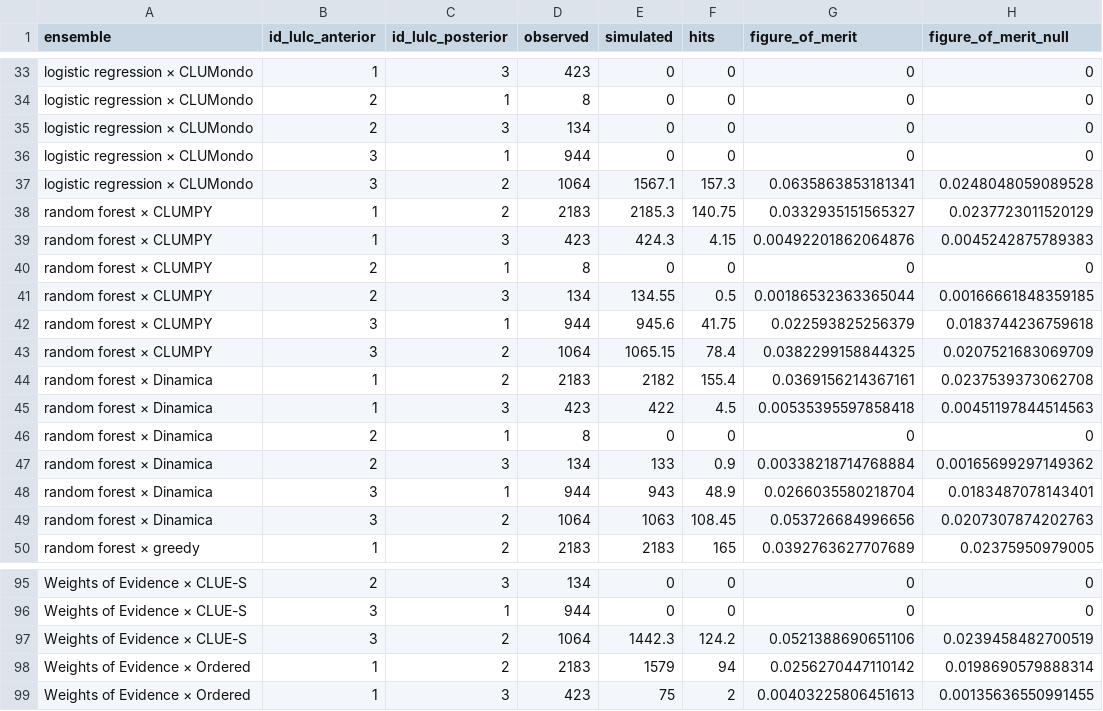
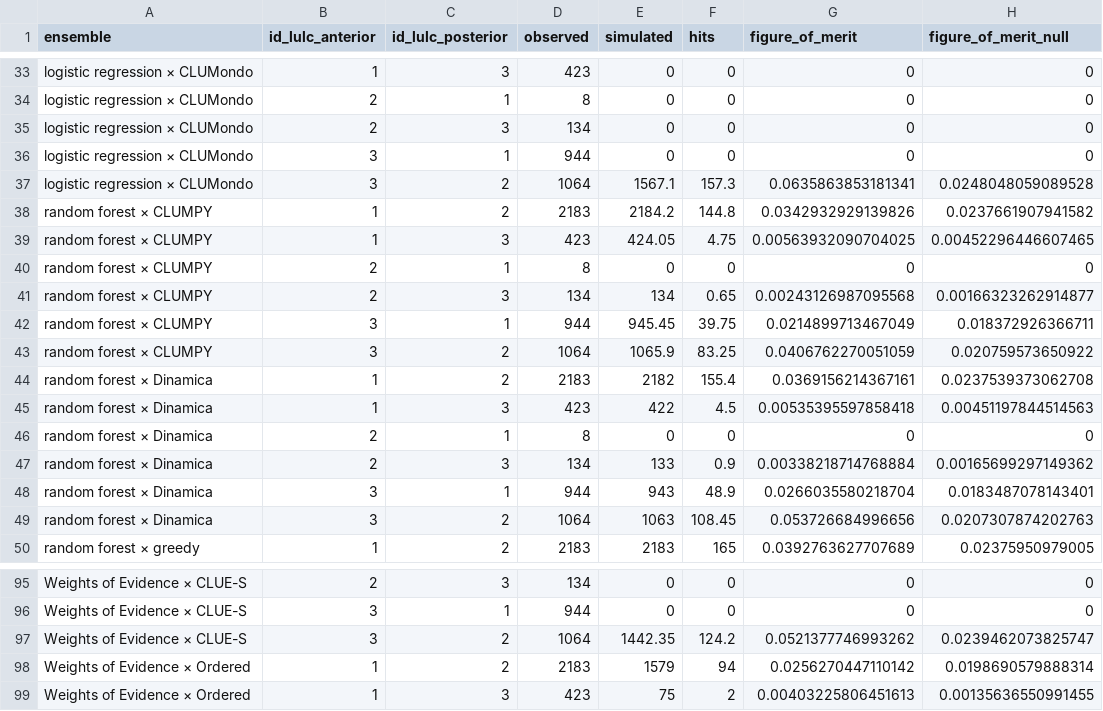
Before and after one commit to mmyrte/evoland-experiments, a CSV file: 2026-09-model-comparison/figures/pie-fom-by-transition.csv, drawn as a sheet; only a part is shown, gaps mark what is left out; the diff covers the shown part only.

```diff
--- a/2026-09-model-comparison/figures/pie-fom-by-transition.csv
+++ b/2026-09-model-comparison/figures/pie-fom-by-transition.csv
@@ -37,8 +37,8 @@ logistic regression × CLUMondo,3,1,944,0,0,0,0
 logistic regression × CLUMondo,3,2,1064,1567.1,157.3,0.0635863853181341,0.0248048059089528
-random forest × CLUMPY,1,2,2183,2185.3,140.75,0.0332935151565327,0.0237723011520129
-random forest × CLUMPY,1,3,423,424.3,4.15,0.00492201862064876,0.0045242875789383
+random forest × CLUMPY,1,2,2183,2184.2,144.8,0.0342932929139826,0.0237661907941582
+random forest × CLUMPY,1,3,423,424.05,4.75,0.00563932090704025,0.00452296446607465
 random forest × CLUMPY,2,1,8,0,0,0,0
-random forest × CLUMPY,2,3,134,134.55,0.5,0.00186532363365044,0.00166661848359185
-random forest × CLUMPY,3,1,944,945.6,41.75,0.022593825256379,0.0183744236759618
-random forest × CLUMPY,3,2,1064,1065.15,78.4,0.0382299158844325,0.0207521683069709
+random forest × CLUMPY,2,3,134,134,0.65,0.00243126987095568,0.00166323262914877
+random forest × CLUMPY,3,1,944,945.45,39.75,0.0214899713467049,0.018372926366711
+random forest × CLUMPY,3,2,1064,1065.9,83.25,0.0406762270051059,0.020759573650922
 random forest × Dinamica,1,2,2183,2182,155.4,0.0369156214367161,0.0237539373062708
@@ -96,3 +96,3 @@ Weights of Evidence × CLUE-S,2,3,134,0,0,0,0
 Weights of Evidence × CLUE-S,3,1,944,0,0,0,0
-Weights of Evidence × CLUE-S,3,2,1064,1442.3,124.2,0.0521388690651106,0.0239458482700519
+Weights of Evidence × CLUE-S,3,2,1064,1442.35,124.2,0.0521377746993262,0.0239462073825747
 Weights of Evidence × Ordered,1,2,2183,1579,94,0.0256270447110142,0.0198690579888314
```
Also changed, not shown: 78 edited cells elsewhere in this file, 2026-09-model-comparison/figures/pie-ensemble-brier.csv, 2026-09-model-comparison/figures/pie-simulated-transitions.csv, 31 other files.
